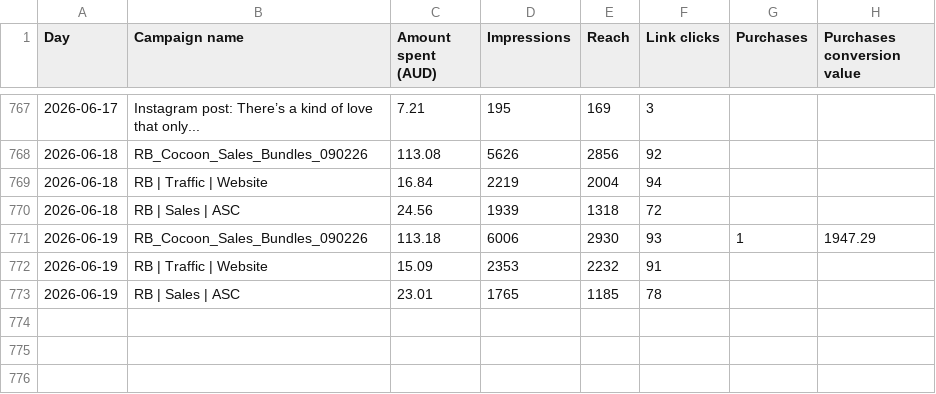
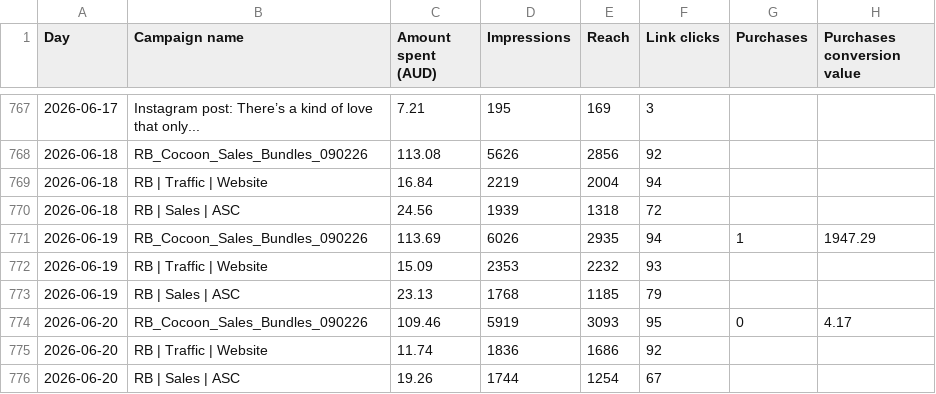
Before and after one commit to Mynkism/cocoon-dashboard, a CSV file: data/meta_ads.csv, drawn as a sheet; only a part is shown, gaps mark what is left out.

```diff
--- a/data/meta_ads.csv
+++ b/data/meta_ads.csv
@@ -778,4 +778,7 @@ Day,Campaign name,Amount spent (AUD),Impressions,Reach,Link clicks,Purchases,Pur
 2026-06-18,RB | Sales | ASC,24.56,1939,1318,72,,
-2026-06-19,RB_Cocoon_Sales_Bundles_090226,113.18,6006,2930,93,1,1947.29
-2026-06-19,RB | Traffic | Website,15.09,2353,2232,91,,
-2026-06-19,RB | Sales | ASC,23.01,1765,1185,78,,
+2026-06-19,RB_Cocoon_Sales_Bundles_090226,113.69,6026,2935,94,1,1947.29
+2026-06-19,RB | Traffic | Website,15.09,2353,2232,93,,
+2026-06-19,RB | Sales | ASC,23.13,1768,1185,79,,
+2026-06-20,RB_Cocoon_Sales_Bundles_090226,109.46,5919,3093,95,0,4.17
+2026-06-20,RB | Traffic | Website,11.74,1836,1686,92,,
+2026-06-20,RB | Sales | ASC,19.26,1744,1254,67,,
```
Also changed, not shown: data/google_ads.csv, data/shopify_sales.csv, 1 other file.
